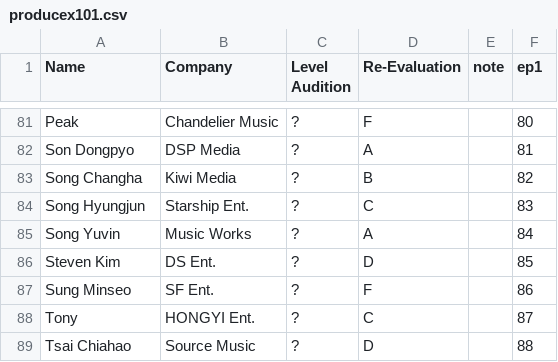
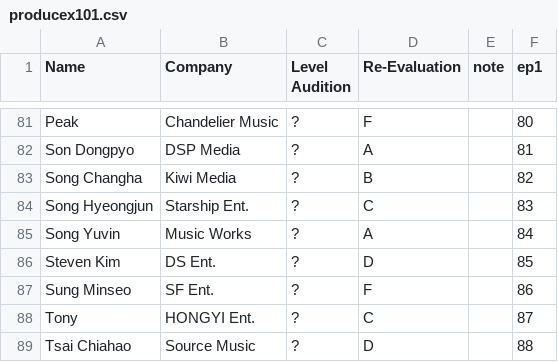
Before and after one commit to ajyu124/px101ranking, a CSV file: producex101.csv, drawn as a sheet; only a part is shown, gaps mark what is left out.

Commit message:
Update producex101.csv

```diff
--- a/producex101.csv
+++ b/producex101.csv
@@ -83,3 +83,3 @@ Son Dongpyo,DSP Media,?,A,,81
 Song Changha,Kiwi Media,?,B,,82
-Song Hyungjun,Starship Ent.,?,C,,83
+Song Hyeongjun,Starship Ent.,?,C,,83
 Song Yuvin,Music Works,?,A,,84
```
